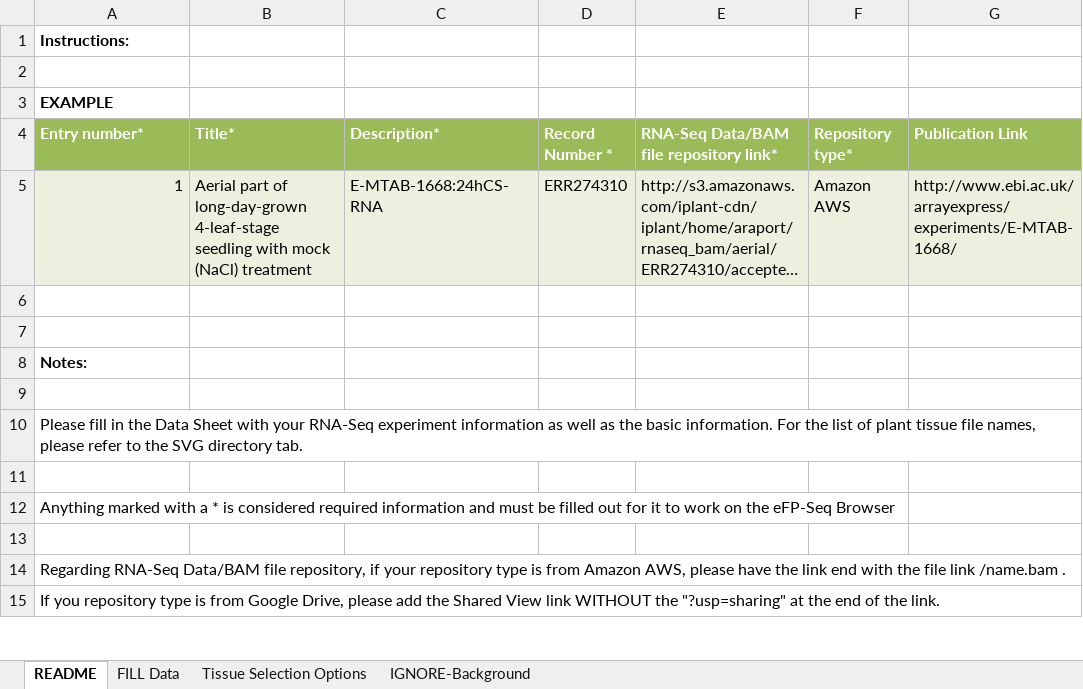
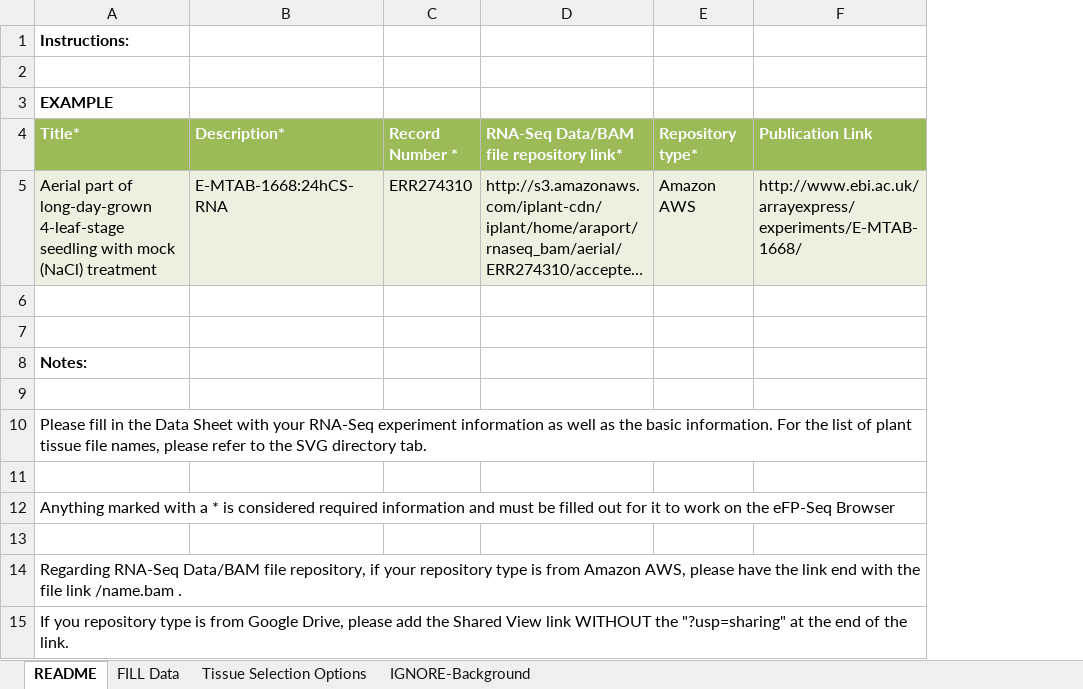
Before and after one commit to BioAnalyticResource/eFP-Seq_Browser, an Excel workbook: cgi-bin/Submission_page/bulk_template.xlsx, sheet README, drawn as a sheet; only a part is shown; long unchanged cells end in …; values as stored, in another font and other column widths than the file's, no borders; the diff names each change by its address in the sheet, - before the commit and + after, or states it on an @@ line.

```diff
--- a/cgi-bin/Submission_page/bulk_template.xlsx (sheet README)
+++ b/cgi-bin/Submission_page/bulk_template.xlsx (sheet README)
-column B (Title*), row 5: Aerial part of long-day-grown 4-leaf-stage seedling with mock (NaCl) treatment
-A4: Entry number*
+A4: Title*
-A5 (Title*): 1
+A5 (Title*): Aerial part of long-day-grown 4-leaf-stage seedling with mock (NaCl) treatment
```
Also changed, not shown: sheet FILL Data, 9 other files.
